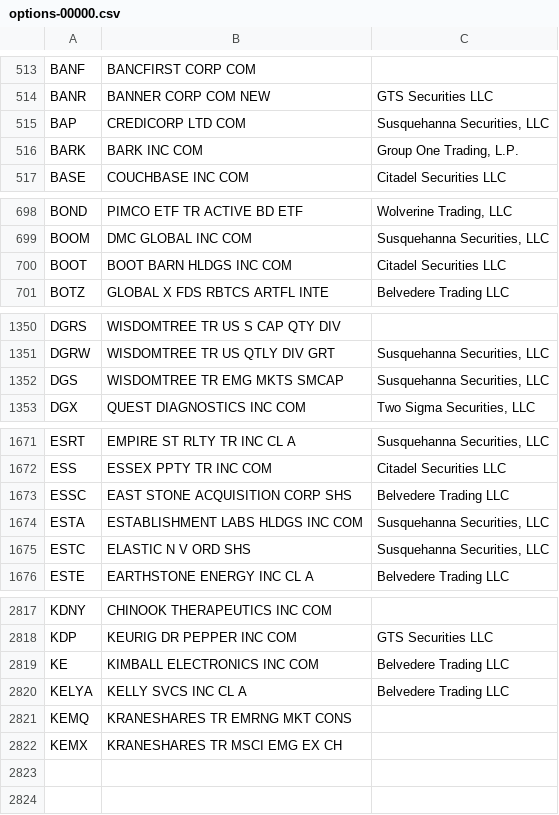
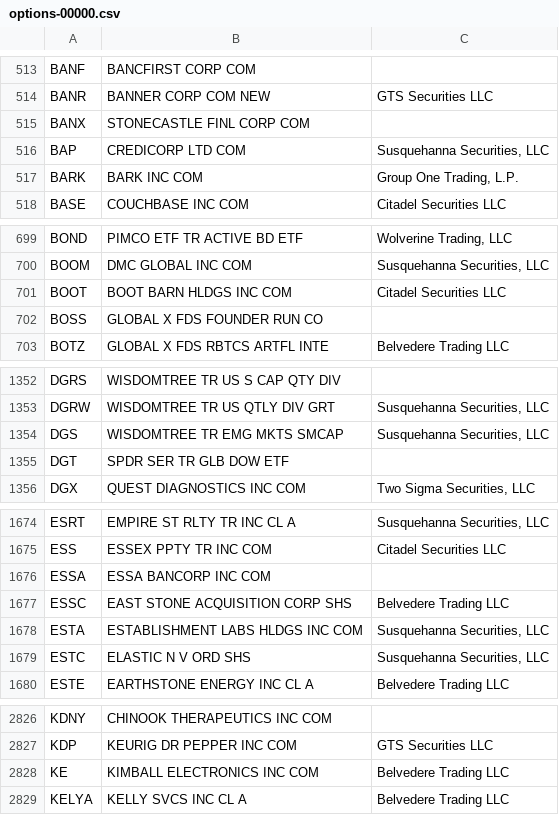
Before and after one commit to haoenhui/usa-optionable-stocks, a CSV file: options-00000.csv, drawn as a sheet; only a part is shown, gaps mark what is left out; the diff covers the shown part only.

```diff
--- a/options-00000.csv
+++ b/options-00000.csv
@@ -514,2 +514,3 @@ BANF,BANCFIRST CORP COM,
 BANR,BANNER CORP COM NEW,GTS Securities LLC
+BANX,STONECASTLE FINL CORP COM,
 BAP,CREDICORP LTD COM,"Susquehanna Securities, LLC"
@@ -700,2 +701,3 @@ BOOM,DMC GLOBAL INC COM,"Susquehanna Securities, LLC"
 BOOT,BOOT BARN HLDGS INC COM,Citadel Securities LLC
+BOSS,GLOBAL X FDS FOUNDER RUN CO,
 BOTZ,GLOBAL X FDS RBTCS ARTFL INTE,Belvedere Trading LLC
@@ -1352,2 +1354,3 @@ DGRW,WISDOMTREE TR US QTLY DIV GRT,"Susquehanna Securities, LLC"
 DGS,WISDOMTREE TR EMG MKTS SMCAP,"Susquehanna Securities, LLC"
+DGT,SPDR SER TR GLB DOW ETF,
 DGX,QUEST DIAGNOSTICS INC COM,"Two Sigma Securities, LLC"
@@ -1672,2 +1675,3 @@ ESRT,EMPIRE ST RLTY TR INC CL A,"Susquehanna Securities, LLC"
 ESS,ESSEX PPTY TR INC COM,Citadel Securities LLC
+ESSA,ESSA BANCORP INC COM,
 ESSC,EAST STONE ACQUISITION CORP SHS,Belvedere Trading LLC
@@ -2820,3 +2829 @@ KE,KIMBALL ELECTRONICS INC COM,Belvedere Trading LLC
 KELYA,KELLY SVCS INC CL A,Belvedere Trading LLC
-KEMQ,KRANESHARES TR EMRNG MKT CONS,
-KEMX,KRANESHARES TR MSCI EMG EX CH,
```
Also changed, not shown: 5 added rows and 1 edited cell elsewhere in this file, options-02000.csv, weekly-options-00000.csv.
